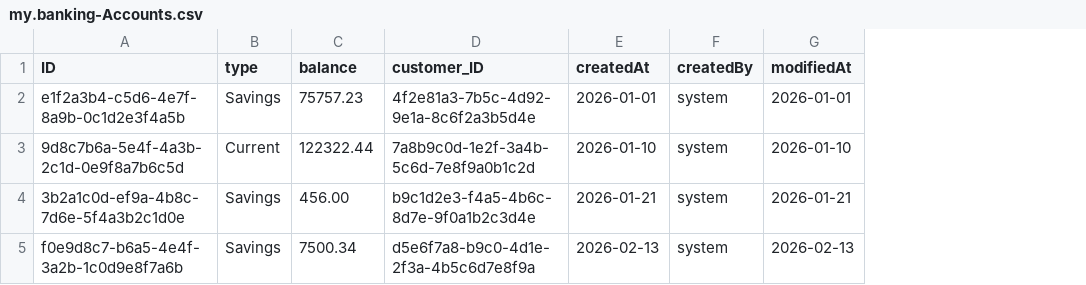
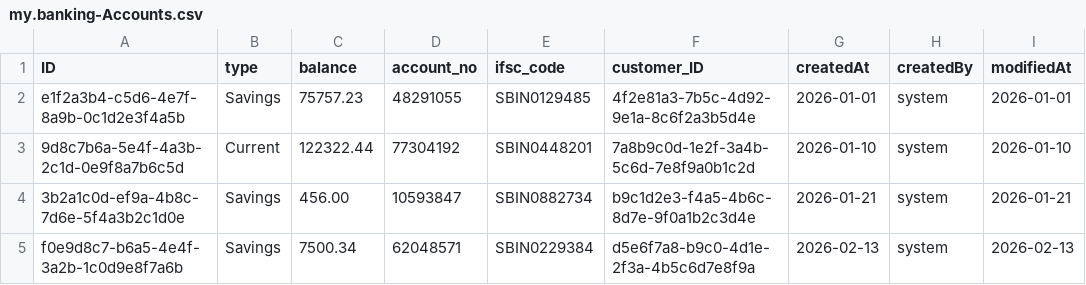
Before and after one commit to risjain24/CAPM_Banking_system, a CSV file: db/data/my.banking-Accounts.csv, drawn as a sheet; only a part is shown; the diff names each change by its address in the sheet, - before the commit and + after, or states it on an @@ line.

```diff
--- a/db/data/my.banking-Accounts.csv
+++ b/db/data/my.banking-Accounts.csv
+column D (account_no), rows 2-5: 48291055 | 77304192 | 10593847 | 62048571
+column E (ifsc_code), rows 2-5: SBIN0129485 | SBIN0448201 | SBIN0882734 | SBIN0229384
```
Also changed, not shown: db/data/my.banking-Customers.csv, 28 other files.
